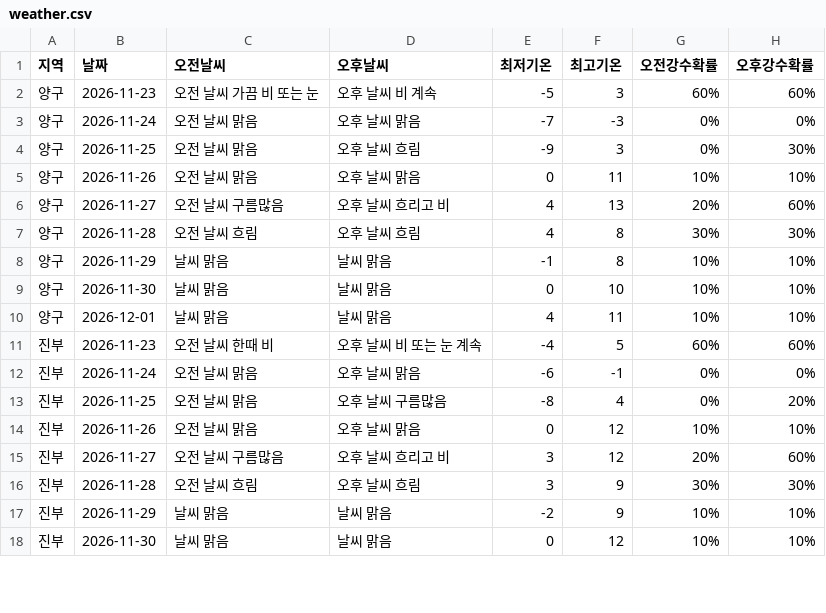
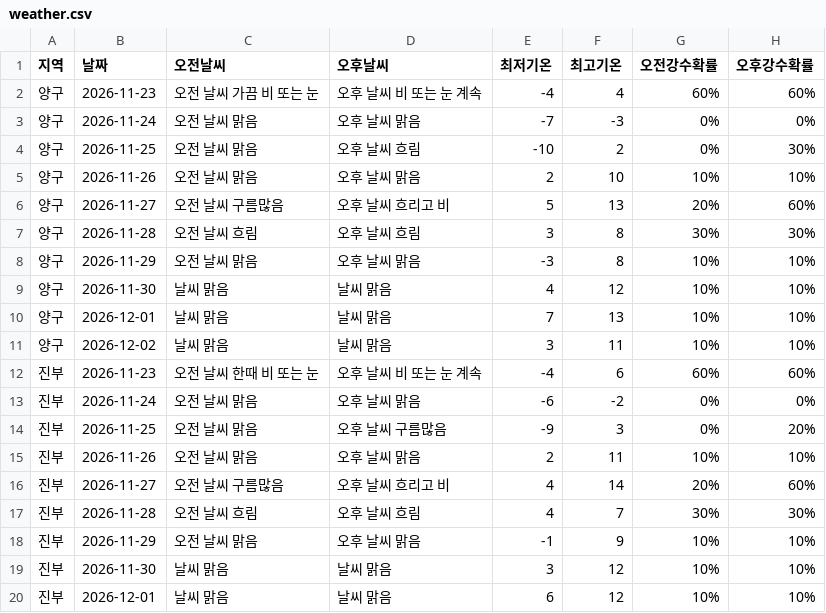
Before and after one commit to wngml7055/potato-times, a CSV file: data/weather.csv, drawn as a sheet; only a part is shown; the diff covers the shown part only.

```diff
--- a/data/weather.csv
+++ b/data/weather.csv
@@ -1,18 +1,20 @@
 지역,날짜,오전날씨,오후날씨,최저기온,최고기온,오전강수확률,오후강수확률
-양구,2026-11-23,오전 날씨 가끔 비 또는 눈,오후 날씨 비 계속,-5,3,60%,60%
+양구,2026-11-23,오전 날씨 가끔 비 또는 눈,오후 날씨 비 또는 눈 계속,-4,4,60%,60%
 양구,2026-11-24,오전 날씨 맑음,오후 날씨 맑음,-7,-3,0%,0%
-양구,2026-11-25,오전 날씨 맑음,오후 날씨 흐림,-9,3,0%,30%
-양구,2026-11-26,오전 날씨 맑음,오후 날씨 맑음,0,11,10%,10%
-양구,2026-11-27,오전 날씨 구름많음,오후 날씨 흐리고 비,4,13,20%,60%
-양구,2026-11-28,오전 날씨 흐림,오후 날씨 흐림,4,8,30%,30%
-양구,2026-11-29,날씨 맑음,날씨 맑음,-1,8,10%,10%
-양구,2026-11-30,날씨 맑음,날씨 맑음,0,10,10%,10%
-양구,2026-12-01,날씨 맑음,날씨 맑음,4,11,10%,10%
-진부,2026-11-23,오전 날씨 한때 비,오후 날씨 비 또는 눈 계속,-4,5,60%,60%
-진부,2026-11-24,오전 날씨 맑음,오후 날씨 맑음,-6,-1,0%,0%
-진부,2026-11-25,오전 날씨 맑음,오후 날씨 구름많음,-8,4,0%,20%
-진부,2026-11-26,오전 날씨 맑음,오후 날씨 맑음,0,12,10%,10%
-진부,2026-11-27,오전 날씨 구름많음,오후 날씨 흐리고 비,3,12,20%,60%
-진부,2026-11-28,오전 날씨 흐림,오후 날씨 흐림,3,9,30%,30%
-진부,2026-11-29,날씨 맑음,날씨 맑음,-2,9,10%,10%
-진부,2026-11-30,날씨 맑음,날씨 맑음,0,12,10%,10%
+양구,2026-11-25,오전 날씨 맑음,오후 날씨 흐림,-10,2,0%,30%
+양구,2026-11-26,오전 날씨 맑음,오후 날씨 맑음,2,10,10%,10%
+양구,2026-11-27,오전 날씨 구름많음,오후 날씨 흐리고 비,5,13,20%,60%
+양구,2026-11-28,오전 날씨 흐림,오후 날씨 흐림,3,8,30%,30%
+양구,2026-11-29,오전 날씨 맑음,오후 날씨 맑음,-3,8,10%,10%
+양구,2026-11-30,날씨 맑음,날씨 맑음,4,12,10%,10%
+양구,2026-12-01,날씨 맑음,날씨 맑음,7,13,10%,10%
+양구,2026-12-02,날씨 맑음,날씨 맑음,3,11,10%,10%
+진부,2026-11-23,오전 날씨 한때 비 또는 눈,오후 날씨 비 또는 눈 계속,-4,6,60%,60%
+진부,2026-11-24,오전 날씨 맑음,오후 날씨 맑음,-6,-2,0%,0%
+진부,2026-11-25,오전 날씨 맑음,오후 날씨 구름많음,-9,3,0%,20%
+진부,2026-11-26,오전 날씨 맑음,오후 날씨 맑음,2,11,10%,10%
+진부,2026-11-27,오전 날씨 구름많음,오후 날씨 흐리고 비,4,14,20%,60%
+진부,2026-11-28,오전 날씨 흐림,오후 날씨 흐림,4,7,30%,30%
+진부,2026-11-29,오전 날씨 맑음,오후 날씨 맑음,-1,9,10%,10%
+진부,2026-11-30,날씨 맑음,날씨 맑음,3,12,10%,10%
+진부,2026-12-01,날씨 맑음,날씨 맑음,6,12,10%,10%
```
Also changed, not shown: 4 added rows and 48 edited cells elsewhere in this file.
